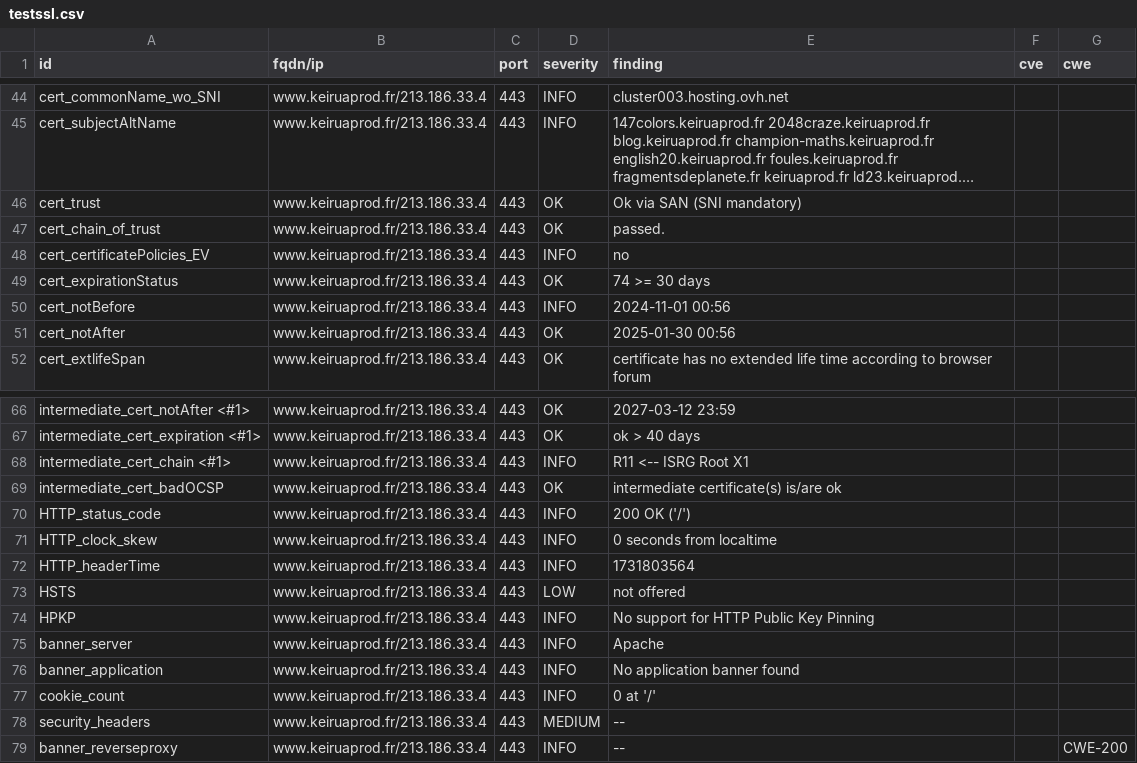
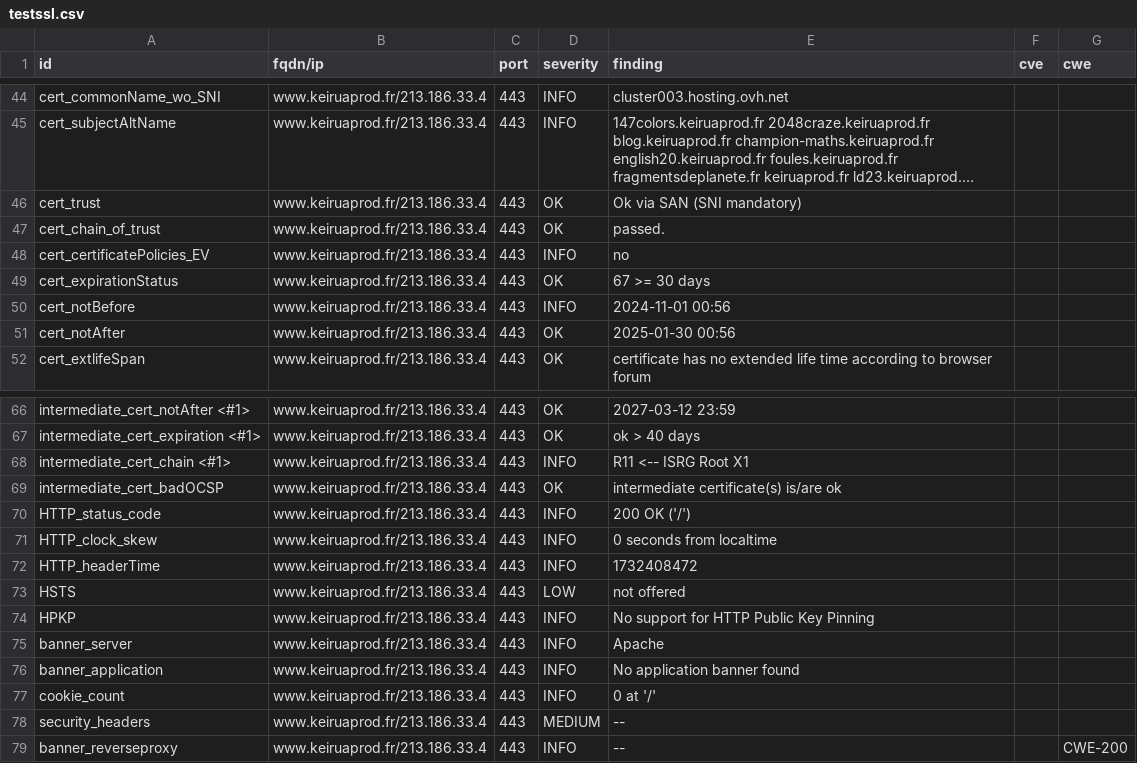
Before and after one commit to Keirua/dashlord-keiruaprod, a CSV file: results/aHR0cHM6Ly93d3cua2VpcnVhcHJvZC5mcg==/testssl.csv, drawn as a sheet; only a part is shown, gaps mark what is left out; long unchanged cells end in ….

```diff
--- a/results/aHR0cHM6Ly93d3cua2VpcnVhcHJvZC5mcg==/testssl.csv
+++ b/results/aHR0cHM6Ly93d3cua2VpcnVhcHJvZC5mcg==/testssl.csv
@@ -48,3 +48,3 @@
 "cert_certificatePolicies_EV","www.keiruaprod.fr/213.186.33.4","443","INFO","no","",""
-"cert_expirationStatus","www.keiruaprod.fr/213.186.33.4","443","OK","74 >= 30 days","",""
+"cert_expirationStatus","www.keiruaprod.fr/213.186.33.4","443","OK","67 >= 30 days","",""
 "cert_notBefore","www.keiruaprod.fr/213.186.33.4","443","INFO","2024-11-01 00:56","",""
@@ -71,3 +71,3 @@
 "HTTP_clock_skew","www.keiruaprod.fr/213.186.33.4","443","INFO","0 seconds from localtime","",""
-"HTTP_headerTime","www.keiruaprod.fr/213.186.33.4","443","INFO","1731803564","",""
+"HTTP_headerTime","www.keiruaprod.fr/213.186.33.4","443","INFO","1732408472","",""
 "HSTS","www.keiruaprod.fr/213.186.33.4","443","LOW","not offered","",""
```
Also changed, not shown: 11 other files.
